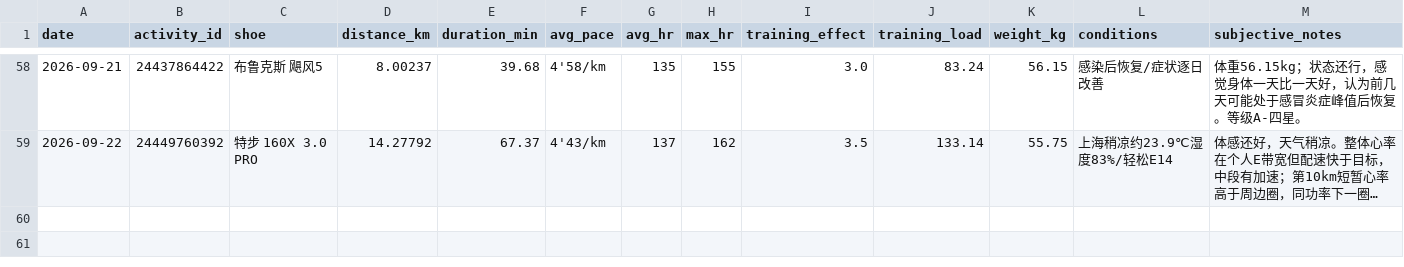
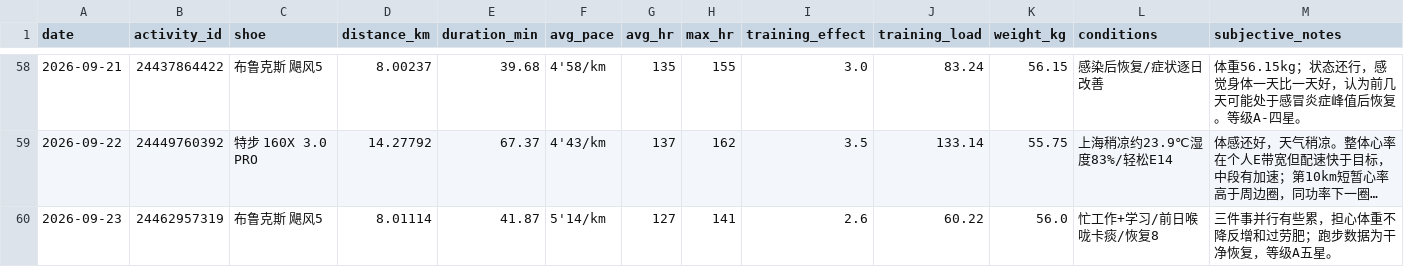
Before and after one commit to xiadasy/site-training-panel, a CSV file: data/shoes/shoe_mileage.csv, drawn as a sheet; only a part is shown, gaps mark what is left out; long unchanged cells end in …; rows hold the shown columns only; the diff names each change by its address in the sheet, - before the commit and + after, or states it on an @@ line.

```diff
--- a/data/shoes/shoe_mileage.csv
+++ b/data/shoes/shoe_mileage.csv
+row 60: 2026-09-23 | 24462957319 | 布鲁克斯 飓风5 | 8.01114 | 41.87 | 5'14/km | 127 | 141 | 2.6 | 60.22 | 56.0 | 忙工作+学习/前日喉咙卡痰/恢复8 | 三件事并行有些累，担心体重不降反增和过劳肥；跑步数据为干净恢复，等级A五星。
```
Also changed, not shown: data/body/body_metrics_manual.csv, data/shoes/shoe_summary.csv, 3 other files.
